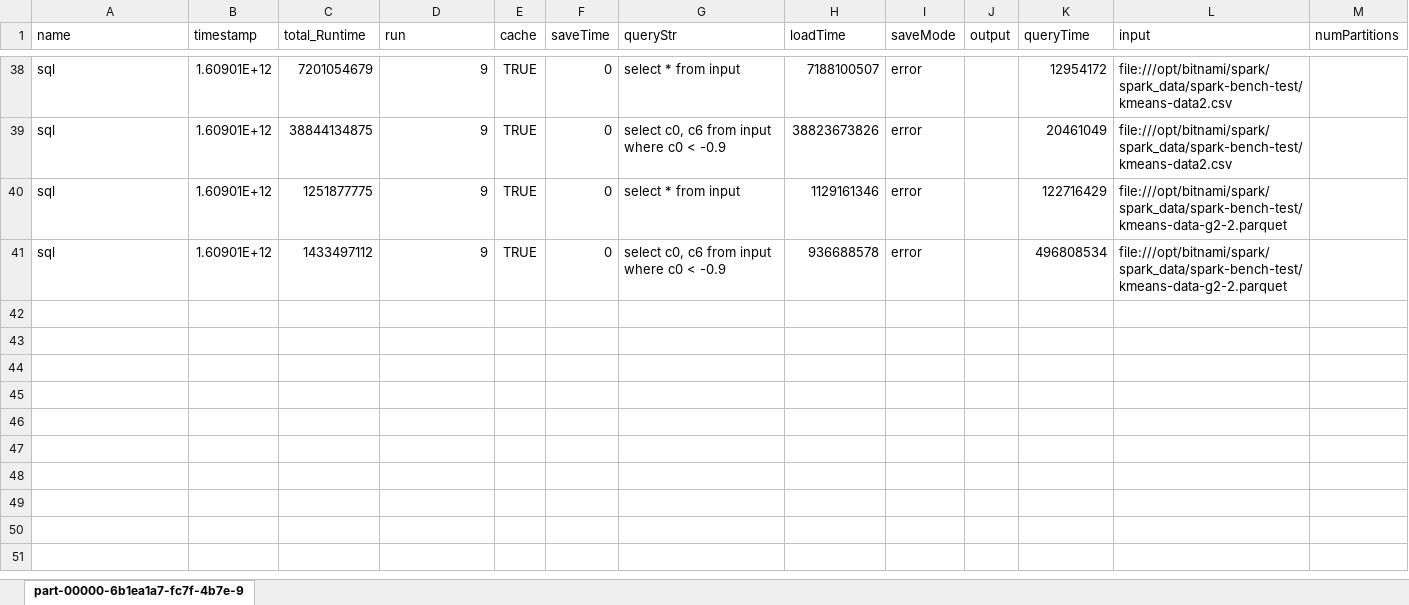
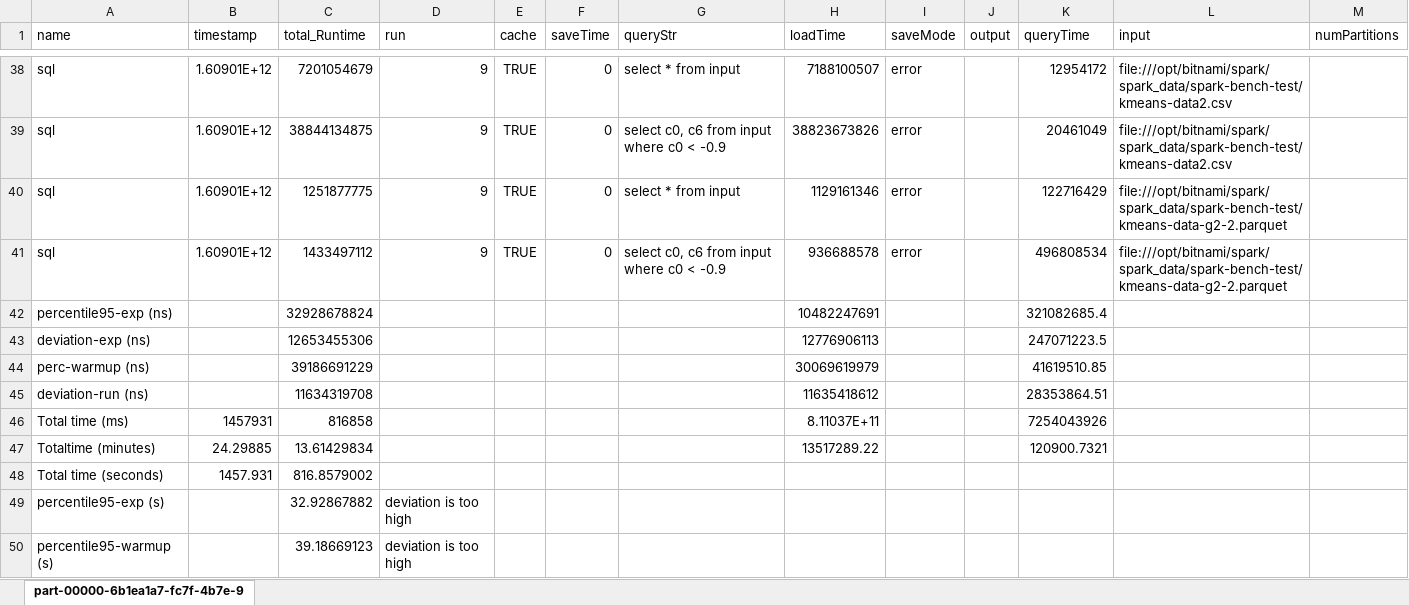
Before and after one commit to eddytruyen/heterogenous-scaling-in-k8s, an Excel workbook: spark/experiments/results-sql-g2.2.csv/g2.2-3t-n2-c5-m29-0.9-memory-fraction-no-cache.xlsx, sheet part-00000-6b1ea1a7-fc7f-4b7e-9, drawn as a sheet; only a part is shown, gaps mark what is left out; values as stored, in another font and other column widths than the file's, no borders; charts and pictures not drawn; rows hold the shown columns only; the diff names each change by its address in the sheet, - before the commit and + after, or states it on an @@ line.

```diff
--- a/spark/experiments/results-sql-g2.2.csv/g2.2-3t-n2-c5-m29-0.9-memory-fraction-no-cache.xlsx (sheet part-00000-6b1ea1a7-fc7f-4b7e-9)
+++ b/spark/experiments/results-sql-g2.2.csv/g2.2-3t-n2-c5-m29-0.9-memory-fraction-no-cache.xlsx (sheet part-00000-6b1ea1a7-fc7f-4b7e-9)
+row 42: percentile95-exp (ns) |  | 32928678824 |  |  |  |  | 10482247691 |  |  | 321082685.4
+row 43: deviation-exp (ns) |  | 12653455306 |  |  |  |  | 12776906113 |  |  | 247071223.5
+row 44: perc-warmup (ns) |  | 39186691229 |  |  |  |  | 30069619979 |  |  | 41619510.85
+row 45: deviation-run (ns) |  | 11634319708 |  |  |  |  | 11635418612 |  |  | 28353864.51
+row 46: Total time (ms) | 1457931 | 816858 |  |  |  |  | 8.11037E+11 |  |  | 7254043926
+row 47: Totaltime (minutes) | 24.29885 | 13.61429834 |  |  |  |  | 13517289.22 |  |  | 120900.7321
+row 48: Total time (seconds) | 1457.931 | 816.8579002
+row 49: percentile95-exp (s) |  | 32.92867882 | deviation is too high
+row 50: percentile95-warmup (s) |  | 39.18669123 | deviation is too high
```
Also changed, not shown: charts or pictures, spark/experiments/results-sql-g2.1.csv/g2.1-3t-n2-c5-m29-0.9-memory-fraction-no-cache.xlsx, spark/experiments/results-sql-g2.1.csv/g2.1-3t-n2-c5-m29-0.9-memory-fraction.xlsx, 52 other files.
